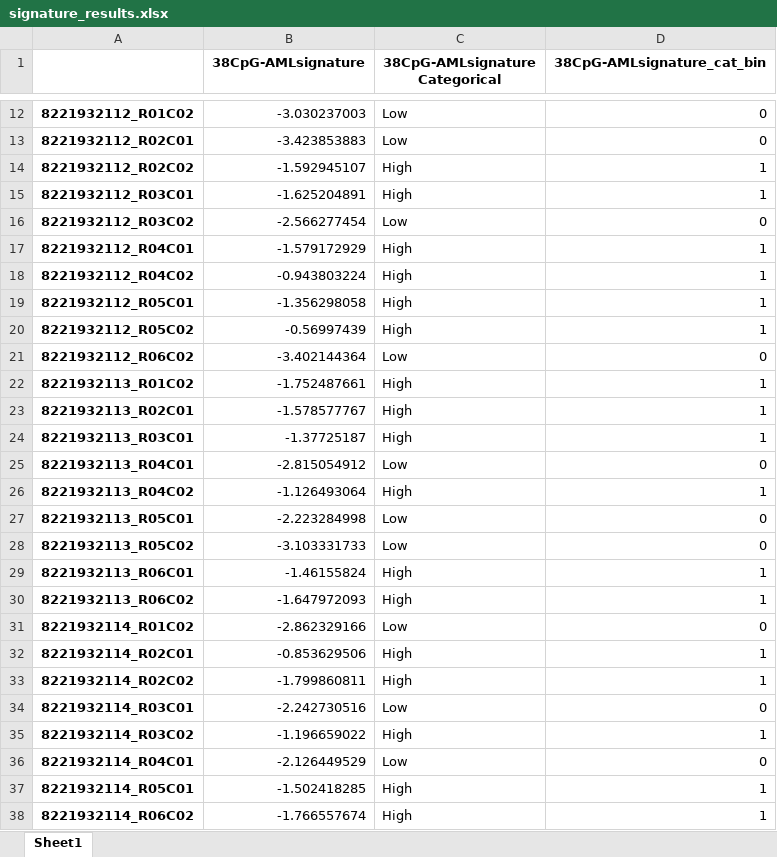
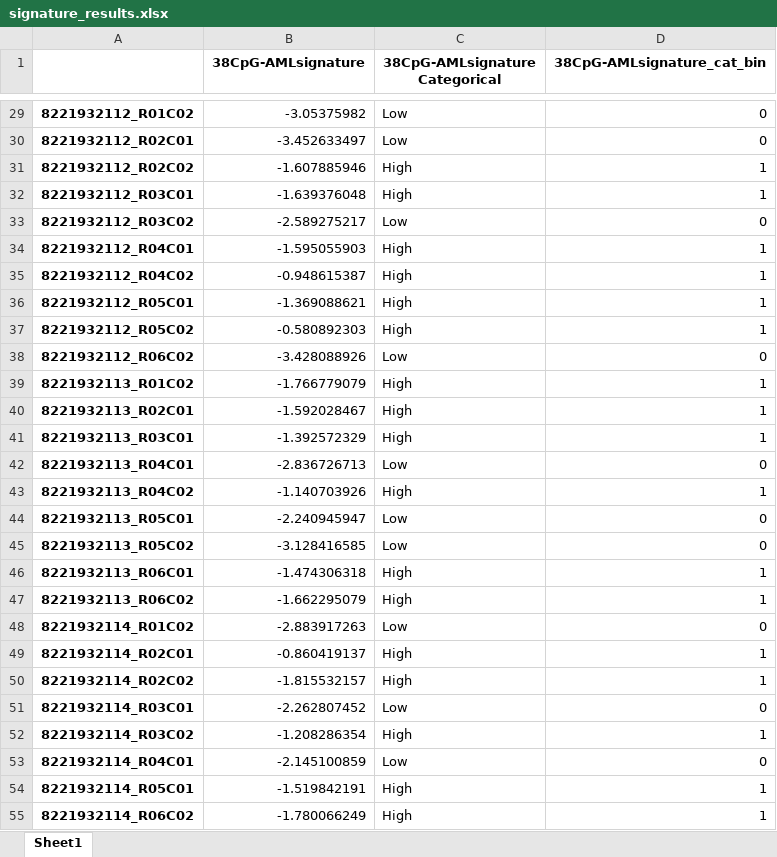
Before and after one commit to f-marchi/ALMA, an Excel workbook: data/signature_results.xlsx, sheet Sheet1, drawn as a sheet; only a part is shown, gaps mark what is left out; values as stored, in another font and other column widths than the file's, no borders; addresses are those after the commit; the diff covers the shown part only; the diff names each change by its address in the sheet, - before the commit and + after, or states it on an @@ line.

```diff
--- a/data/signature_results.xlsx (sheet Sheet1)
+++ b/data/signature_results.xlsx (sheet Sheet1)
-B29 (38CpG-AMLsignature): -3.030237003
+B29 (38CpG-AMLsignature): -3.05375982
-B30 (38CpG-AMLsignature): -3.423853883
+B30 (38CpG-AMLsignature): -3.452633497
-B31 (38CpG-AMLsignature): -1.592945107
+B31 (38CpG-AMLsignature): -1.607885946
-B32 (38CpG-AMLsignature): -1.625204891
+B32 (38CpG-AMLsignature): -1.639376048
-B33 (38CpG-AMLsignature): -2.566277454
+B33 (38CpG-AMLsignature): -2.589275217
-B34 (38CpG-AMLsignature): -1.579172929
+B34 (38CpG-AMLsignature): -1.595055903
-B35 (38CpG-AMLsignature): -0.943803224
+B35 (38CpG-AMLsignature): -0.948615387
-B36 (38CpG-AMLsignature): -1.356298058
+B36 (38CpG-AMLsignature): -1.369088621
-B37 (38CpG-AMLsignature): -0.56997439
+B37 (38CpG-AMLsignature): -0.580892303
-B38 (38CpG-AMLsignature): -3.402144364
+B38 (38CpG-AMLsignature): -3.428088926
-B39 (38CpG-AMLsignature): -1.752487661
+B39 (38CpG-AMLsignature): -1.766779079
-B40 (38CpG-AMLsignature): -1.578577767
+B40 (38CpG-AMLsignature): -1.592028467
-B41 (38CpG-AMLsignature): -1.37725187
+B41 (38CpG-AMLsignature): -1.392572329
-B42 (38CpG-AMLsignature): -2.815054912
+B42 (38CpG-AMLsignature): -2.836726713
-B43 (38CpG-AMLsignature): -1.126493064
+B43 (38CpG-AMLsignature): -1.140703926
-B44 (38CpG-AMLsignature): -2.223284998
+B44 (38CpG-AMLsignature): -2.240945947
-B45 (38CpG-AMLsignature): -3.103331733
+B45 (38CpG-AMLsignature): -3.128416585
-B46 (38CpG-AMLsignature): -1.46155824
+B46 (38CpG-AMLsignature): -1.474306318
-B47 (38CpG-AMLsignature): -1.647972093
+B47 (38CpG-AMLsignature): -1.662295079
-B48 (38CpG-AMLsignature): -2.862329166
+B48 (38CpG-AMLsignature): -2.883917263
-B49 (38CpG-AMLsignature): -0.853629506
+B49 (38CpG-AMLsignature): -0.860419137
-B50 (38CpG-AMLsignature): -1.799860811
+B50 (38CpG-AMLsignature): -1.815532157
-B51 (38CpG-AMLsignature): -2.242730516
+B51 (38CpG-AMLsignature): -2.262807452
-B52 (38CpG-AMLsignature): -1.196659022
+B52 (38CpG-AMLsignature): -1.208286354
-B53 (38CpG-AMLsignature): -2.126449529
+B53 (38CpG-AMLsignature): -2.145100859
-B54 (38CpG-AMLsignature): -1.502418285
+B54 (38CpG-AMLsignature): -1.519842191
-B55 (38CpG-AMLsignature): -1.766557674
+B55 (38CpG-AMLsignature): -1.780066249
```
Also changed, not shown: 17 added rows and 1120 edited cells elsewhere in this sheet, 1 other file.
